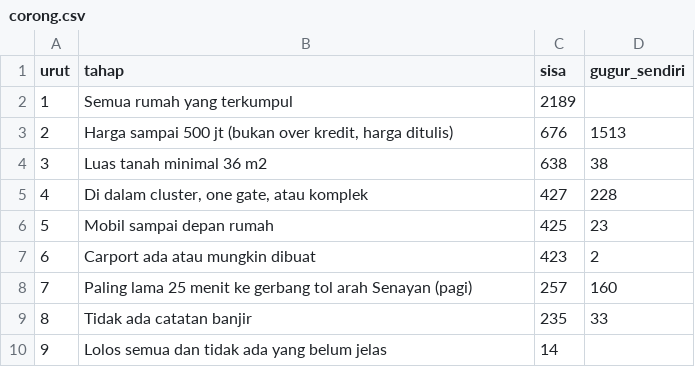
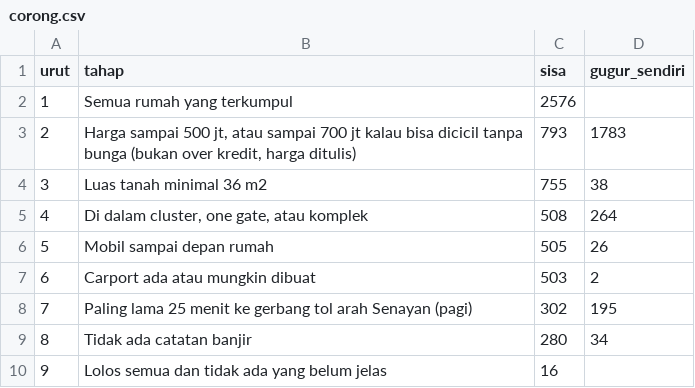
Before and after one commit to hudiyaresa/shortlist-housing, a CSV file: corong.csv, drawn as a sheet.

Commit message:
feat: update shortlist to Nov 17 data

```diff
--- a/corong.csv
+++ b/corong.csv
@@ -1,10 +1,10 @@
 urut,tahap,sisa,gugur_sendiri
-1,Semua rumah yang terkumpul,2189,
-2,"Harga sampai 500 jt (bukan over kredit, harga ditulis)",676,1513
-3,Luas tanah minimal 36 m2,638,38
-4,"Di dalam cluster, one gate, atau komplek",427,228
-5,Mobil sampai depan rumah,425,23
-6,Carport ada atau mungkin dibuat,423,2
-7,Paling lama 25 menit ke gerbang tol arah Senayan (pagi),257,160
-8,Tidak ada catatan banjir,235,33
-9,Lolos semua dan tidak ada yang belum jelas,14,
+1,Semua rumah yang terkumpul,2576,
+2,"Harga sampai 500 jt, atau sampai 700 jt kalau bisa dicicil tanpa bunga (bukan over kredit, harga ditulis)",793,1783
+3,Luas tanah minimal 36 m2,755,38
+4,"Di dalam cluster, one gate, atau komplek",508,264
+5,Mobil sampai depan rumah,505,26
+6,Carport ada atau mungkin dibuat,503,2
+7,Paling lama 25 menit ke gerbang tol arah Senayan (pagi),302,195
+8,Tidak ada catatan banjir,280,34
+9,Lolos semua dan tidak ada yang belum jelas,16,
```
Also changed, not shown: 5 other files.
